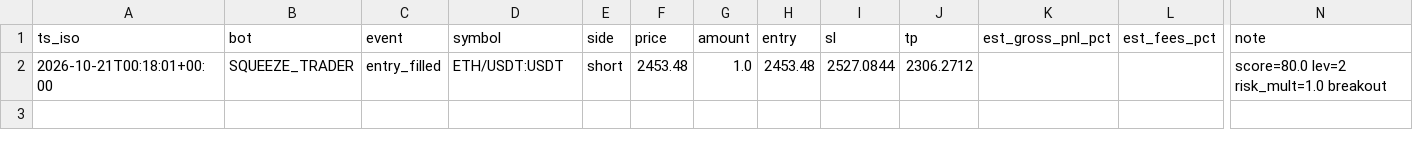
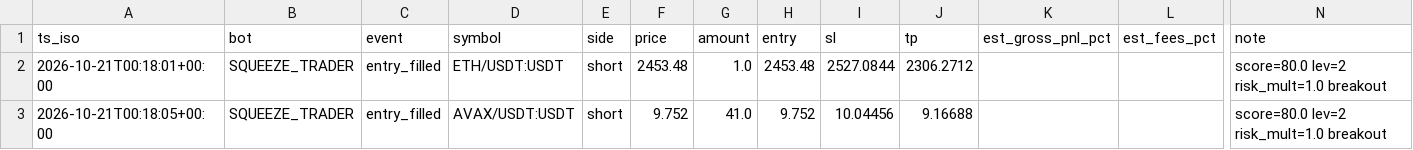
Before and after one commit to robair2000/RV, a CSV file: trade_journal_squeezetrader.csv, drawn as a sheet; only a part is shown, gaps mark what is left out; rows hold the shown columns only; the diff names each change by its address in the sheet, - before the commit and + after, or states it on an @@ line.

Commit message:
Auto-update trade_journal_squeezetrader.csv [skip ci]

```diff
--- a/trade_journal_squeezetrader.csv
+++ b/trade_journal_squeezetrader.csv
+row 3: 2026-10-21T00:18:05+00:00 | SQUEEZE_TRADER | entry_filled | AVAX/USDT:USDT | short | 9.752 | 41.0 | 9.752 | 10.04456 | 9.16688 |  |  | score=80.0 lev=2 risk_mult=1.0 breakout
```
